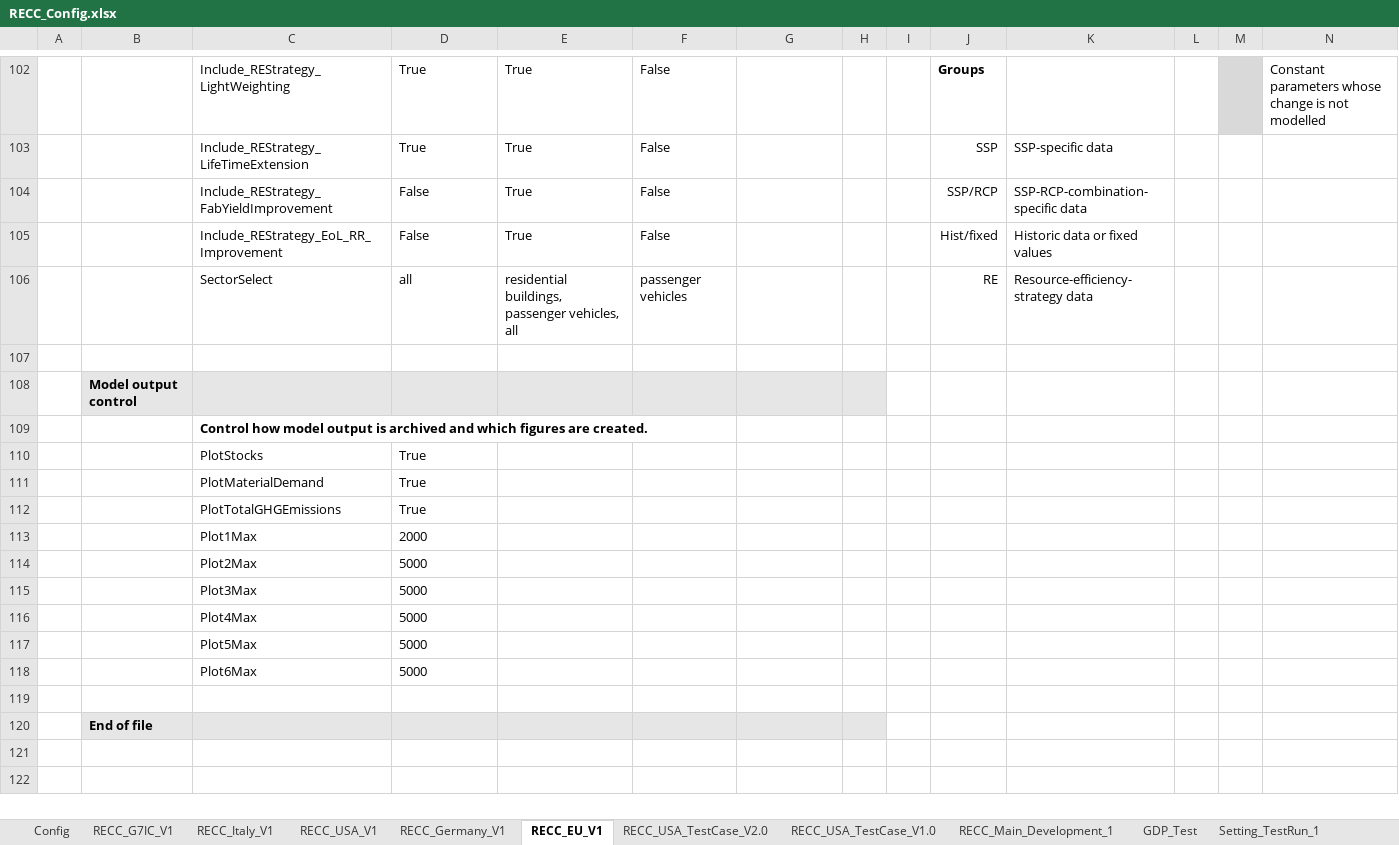
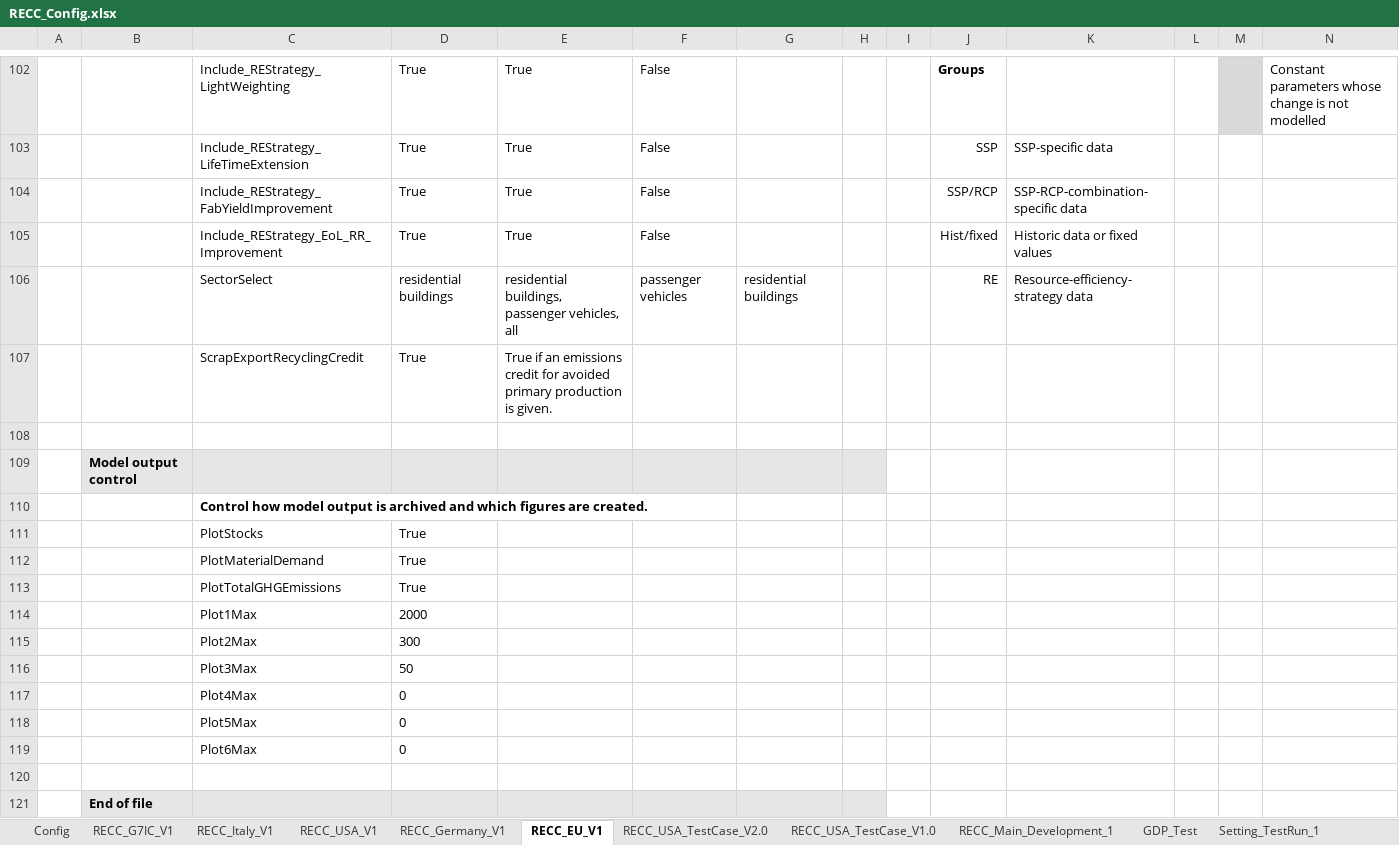
Before and after one commit to IndEcol/RECC-ODYM, an Excel workbook: RECC_Config.xlsx, sheet RECC_EU_V1, drawn as a sheet; only a part is shown, gaps mark what is left out; values as stored, in another font and other column widths than the file's, no borders; addresses are those after the commit; the diff names each change by its address in the sheet, - before the commit and + after, or states it on an @@ line.

```diff
--- a/RECC_Config.xlsx (sheet RECC_EU_V1)
+++ b/RECC_Config.xlsx (sheet RECC_EU_V1)
-D104:D105: False
+D104:D105: True
-D106: all
+D106: residential buildings
-G106: (empty)
+G106: residential buildings
+row 107:  |  | ScrapExportRecyclingCredit | True | True if an emissions credit for avoided primary production is given.
-D115: 5000
+D115: 300
-D116: 5000
+D116: 50
-D117:D119: 5000
+D117:D119: 0
```
Also changed, not shown: sheet RECC_USA_V1, sheet RECC_Germany_V1, sheet RECC_G7IC_V1, sheet RECC_Italy_V1, sheet Config, 2 other files.
